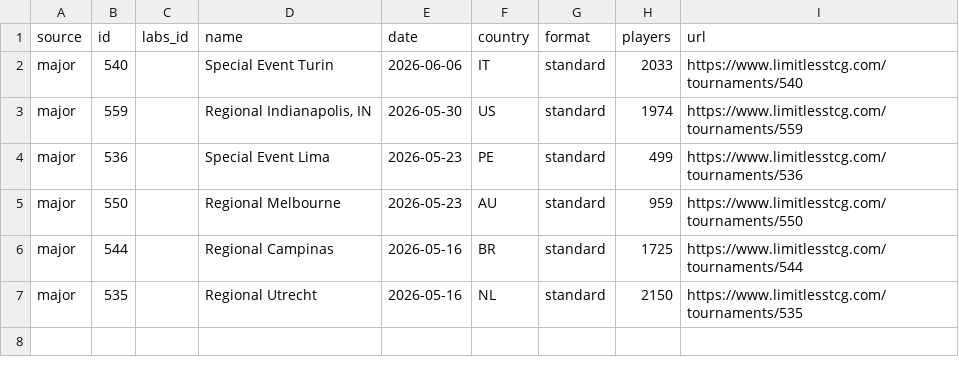
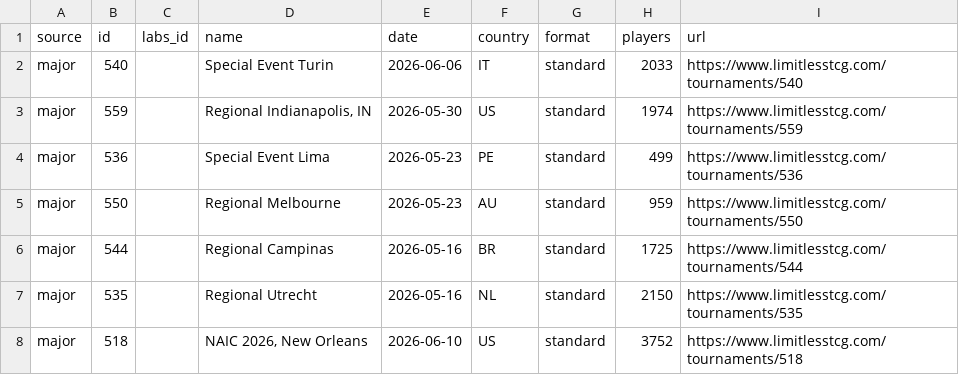
Before and after one commit to altysmith/pokemon-analyze, a CSV file: outputs/major_tournaments.csv, drawn as a sheet; the diff names each change by its address in the sheet, - before the commit and + after, or states it on an @@ line.

Commit message:
Add NAIC 2026 New Orleans data

```diff
--- a/outputs/major_tournaments.csv
+++ b/outputs/major_tournaments.csv
+row 8: major | 518 |  | NAIC 2026, New Orleans | 2026-06-10 | US | standard | 3752 | https://www.limitlesstcg.com/tournaments/518
```
Also changed, not shown: outputs/best_decks_against_top25_meta.csv, outputs/deck_summary.csv, 1 other file.
